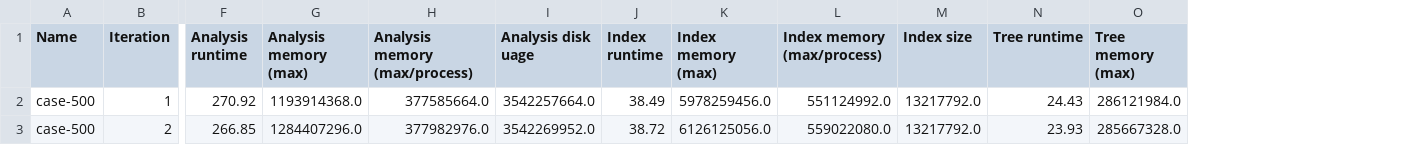
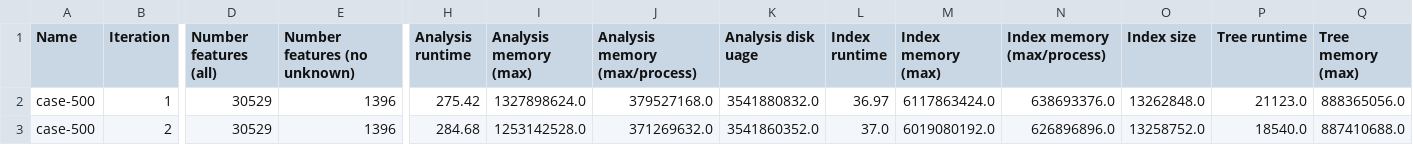
Before and after one commit to apetkau/genomics-data-index-evaluation-manuscript, a TSV file: evaluations/sars-cov-2/cases/case-500/index-info.tsv, drawn as a sheet; only a part is shown, gaps mark what is left out; addresses are those after the commit; the diff covers the shown part only; the diff names each change by its address in the sheet, - before the commit and + after, or states it on an @@ line.

Commit message:
Added case 500

```diff
--- a/evaluations/sars-cov-2/cases/case-500/index-info.tsv
+++ b/evaluations/sars-cov-2/cases/case-500/index-info.tsv
+column D (Number features (all)), rows 2-3: 30529 | 30529
+column E (Number features (no unknown)), rows 2-3: 1396 | 1396
-H2 (Analysis runtime): 270.92
+H2 (Analysis runtime): 275.42
-I2 (Analysis memory (max)): 1193914368.0
+I2 (Analysis memory (max)): 1327898624.0
-J2 (Analysis memory (max/process)): 377585664.0
+J2 (Analysis memory (max/process)): 379527168.0
-K2 (Analysis disk uage): 3542257664.0
+K2 (Analysis disk uage): 3541880832.0
-L2 (Index runtime): 38.49
+L2 (Index runtime): 36.97
-M2 (Index memory (max)): 5978259456.0
+M2 (Index memory (max)): 6117863424.0
-N2 (Index memory (max/process)): 551124992.0
+N2 (Index memory (max/process)): 638693376.0
-O2 (Index size): 13217792.0
+O2 (Index size): 13262848.0
-P2 (Tree runtime): 24.43
+P2 (Tree runtime): 21123.0
-Q2 (Tree memory (max)): 286121984.0
+Q2 (Tree memory (max)): 888365056.0
-H3 (Analysis runtime): 266.85
+H3 (Analysis runtime): 284.68
-I3 (Analysis memory (max)): 1284407296.0
+I3 (Analysis memory (max)): 1253142528.0
-J3 (Analysis memory (max/process)): 377982976.0
+J3 (Analysis memory (max/process)): 371269632.0
-K3 (Analysis disk uage): 3542269952.0
+K3 (Analysis disk uage): 3541860352.0
-L3 (Index runtime): 38.72
+L3 (Index runtime): 37.0
-M3 (Index memory (max)): 6126125056.0
+M3 (Index memory (max)): 6019080192.0
-N3 (Index memory (max/process)): 559022080.0
+N3 (Index memory (max/process)): 626896896.0
-O3 (Index size): 13217792.0
+O3 (Index size): 13258752.0
-P3 (Tree runtime): 23.93
+P3 (Tree runtime): 18540.0
-Q3 (Tree memory (max)): 285667328.0
+Q3 (Tree memory (max)): 887410688.0
```
Also changed, not shown: 19 edited cells elsewhere in this file, 4 other files.
